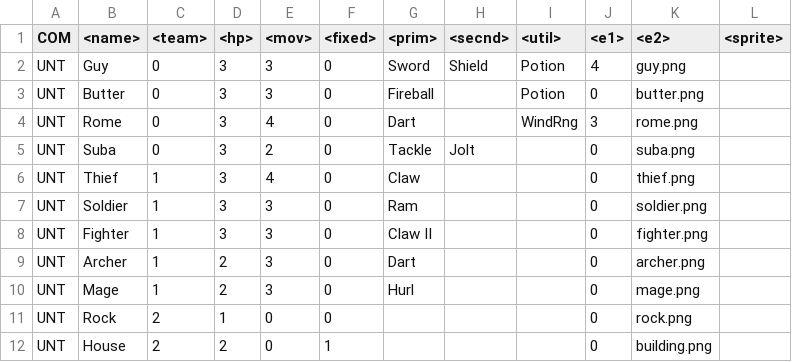
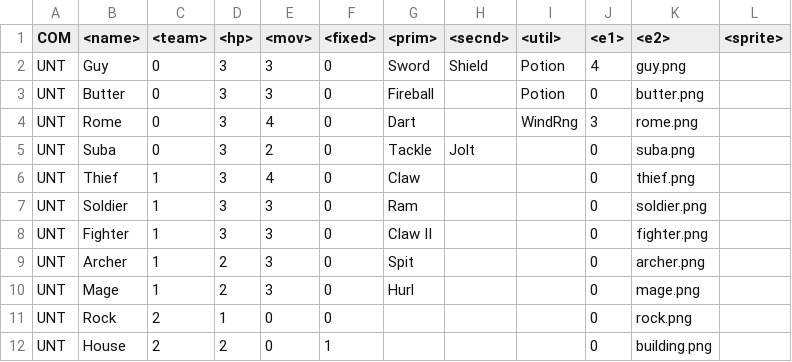
Before and after one commit to dathash/Emblem, a TSV file: data/units.tsv, drawn as a sheet.

```diff
--- a/data/units.tsv
+++ b/data/units.tsv
@@ -8,3 +8,3 @@ UNT	Soldier	1	3	3	0	Ram	 	 	0	soldier.png
 UNT	Fighter	1	3	3	0	Claw II	 	 	0	fighter.png
-UNT	Archer	1	2	3	0	Dart	 	 	0	archer.png
+UNT	Archer	1	2	3	0	Spit	 	 	0	archer.png
 UNT	Mage	1	2	3	0	Hurl	 	 	0	mage.png
```
Also changed, not shown: data/equipments.tsv, 8 other files.
